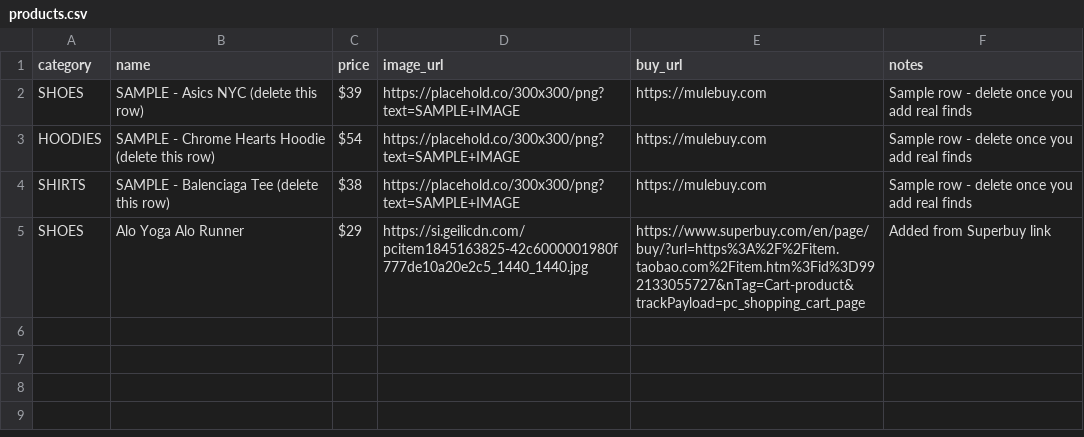
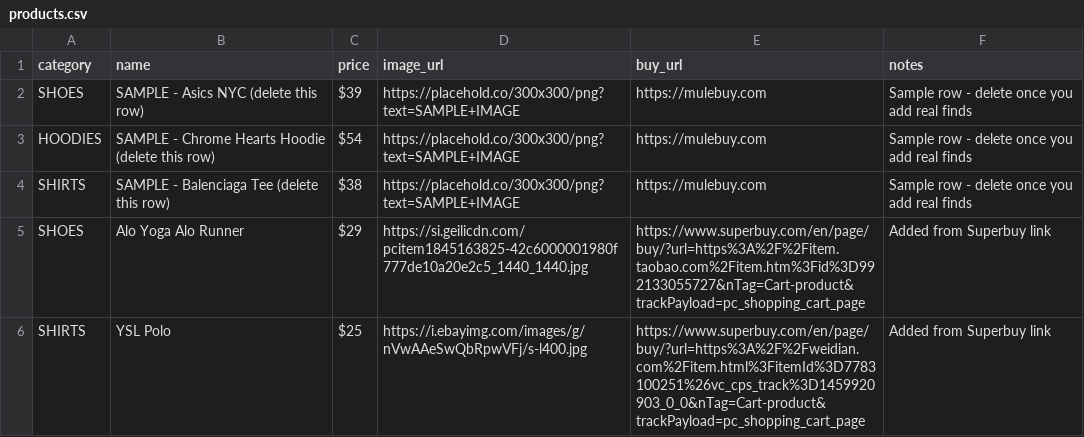
Before and after one commit to batcatman08-bit/sigmagoy123-finds, a CSV file: products.csv, drawn as a sheet; the diff names each change by its address in the sheet, - before the commit and + after, or states it on an @@ line.

Commit message:
Add YSL Polo find

```diff
--- a/products.csv
+++ b/products.csv
+row 6: SHIRTS | YSL Polo | $25 | https://i.ebayimg.com/images/g/nVwAAeSwQbRpwVFj/s-l400.jpg | https://www.superbuy.com/en/page/buy/?url=https%3A%2F%2Fweidian.com%2Fitem.html%3FitemId%3D7783100251%26vc_cps_track%3D1459920903_0_0&nTag=Cart-product&trackPayload=pc_shopping_cart_page | Added from Superbuy link
```
